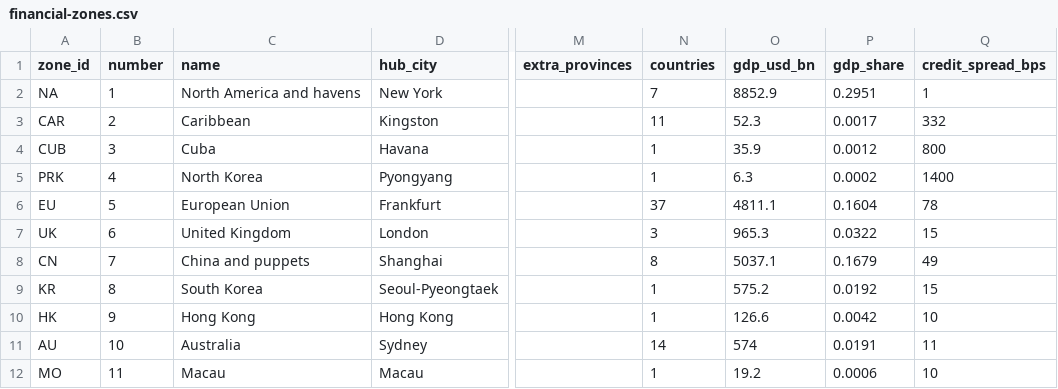
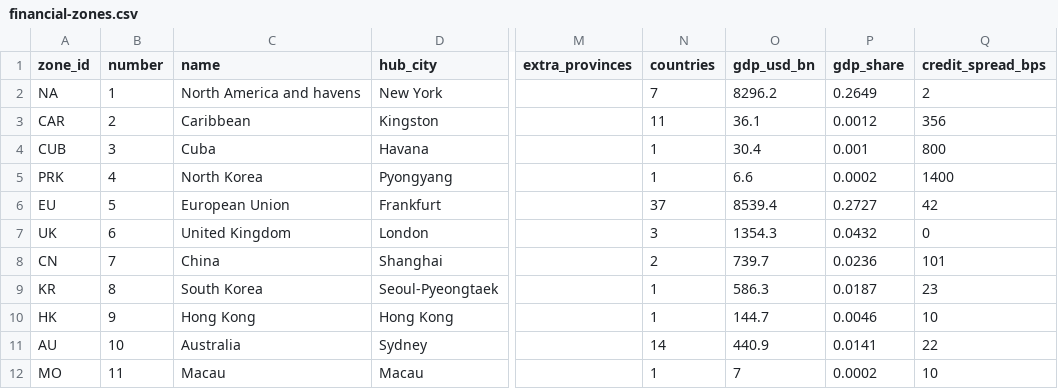
Before and after one commit to logan-czar/TechnoCapital20FF, a CSV file: assets/worlds/1995/financial-zones.csv, drawn as a sheet; only a part is shown, gaps mark what is left out; the diff covers the shown part only; the diff names each change by its address in the sheet, - before the commit and + after, or states it on an @@ line.

```diff
--- a/assets/worlds/1995/financial-zones.csv
+++ b/assets/worlds/1995/financial-zones.csv
-O2 (gdp_usd_bn): 8852.9
+O2 (gdp_usd_bn): 8296.2
-P2 (gdp_share): 0.2951
+P2 (gdp_share): 0.2649
-Q2 (credit_spread_bps): 1
+Q2 (credit_spread_bps): 2
-O3 (gdp_usd_bn): 52.3
+O3 (gdp_usd_bn): 36.1
-P3 (gdp_share): 0.0017
+P3 (gdp_share): 0.0012
-Q3 (credit_spread_bps): 332
+Q3 (credit_spread_bps): 356
-O4 (gdp_usd_bn): 35.9
+O4 (gdp_usd_bn): 30.4
-P4 (gdp_share): 0.0012
+P4 (gdp_share): 0.001
-O5 (gdp_usd_bn): 6.3
+O5 (gdp_usd_bn): 6.6
-O6 (gdp_usd_bn): 4811.1
+O6 (gdp_usd_bn): 8539.4
-P6 (gdp_share): 0.1604
+P6 (gdp_share): 0.2727
-Q6 (credit_spread_bps): 78
+Q6 (credit_spread_bps): 42
-O7 (gdp_usd_bn): 965.3
+O7 (gdp_usd_bn): 1354.3
-P7 (gdp_share): 0.0322
+P7 (gdp_share): 0.0432
-Q7 (credit_spread_bps): 15
+Q7 (credit_spread_bps): 0
-C8 (name): China and puppets
+C8 (name): China
-N8 (countries): 8
+N8 (countries): 2
-O8 (gdp_usd_bn): 5037.1
+O8 (gdp_usd_bn): 739.7
-P8 (gdp_share): 0.1679
+P8 (gdp_share): 0.0236
-Q8 (credit_spread_bps): 49
+Q8 (credit_spread_bps): 101
-O9 (gdp_usd_bn): 575.2
+O9 (gdp_usd_bn): 586.3
-P9 (gdp_share): 0.0192
+P9 (gdp_share): 0.0187
-Q9 (credit_spread_bps): 15
+Q9 (credit_spread_bps): 23
-O10 (gdp_usd_bn): 126.6
+O10 (gdp_usd_bn): 144.7
-P10 (gdp_share): 0.0042
+P10 (gdp_share): 0.0046
-O11 (gdp_usd_bn): 574
+O11 (gdp_usd_bn): 440.9
-P11 (gdp_share): 0.0191
+P11 (gdp_share): 0.0141
-Q11 (credit_spread_bps): 11
+Q11 (credit_spread_bps): 22
-O12 (gdp_usd_bn): 19.2
+O12 (gdp_usd_bn): 7
-P12 (gdp_share): 0.0006
+P12 (gdp_share): 0.0002
```
Also changed, not shown: 48 edited cells elsewhere in this file, assets/worlds/1995/company-start.csv, assets/worlds/1995/country-economy.csv, 8 other files.
